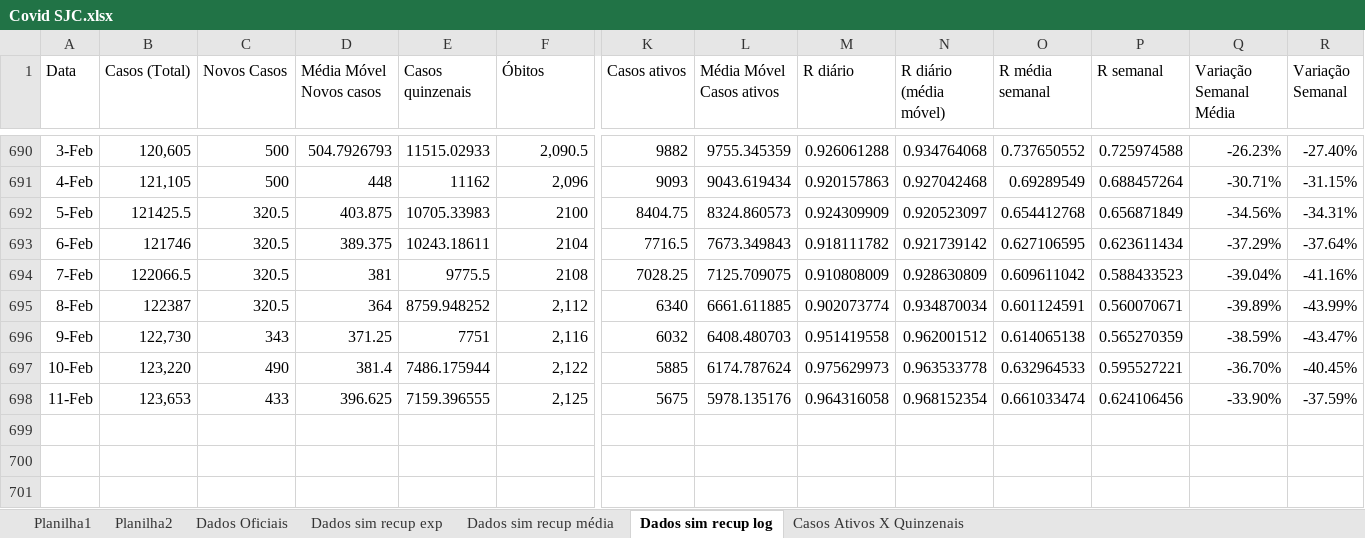
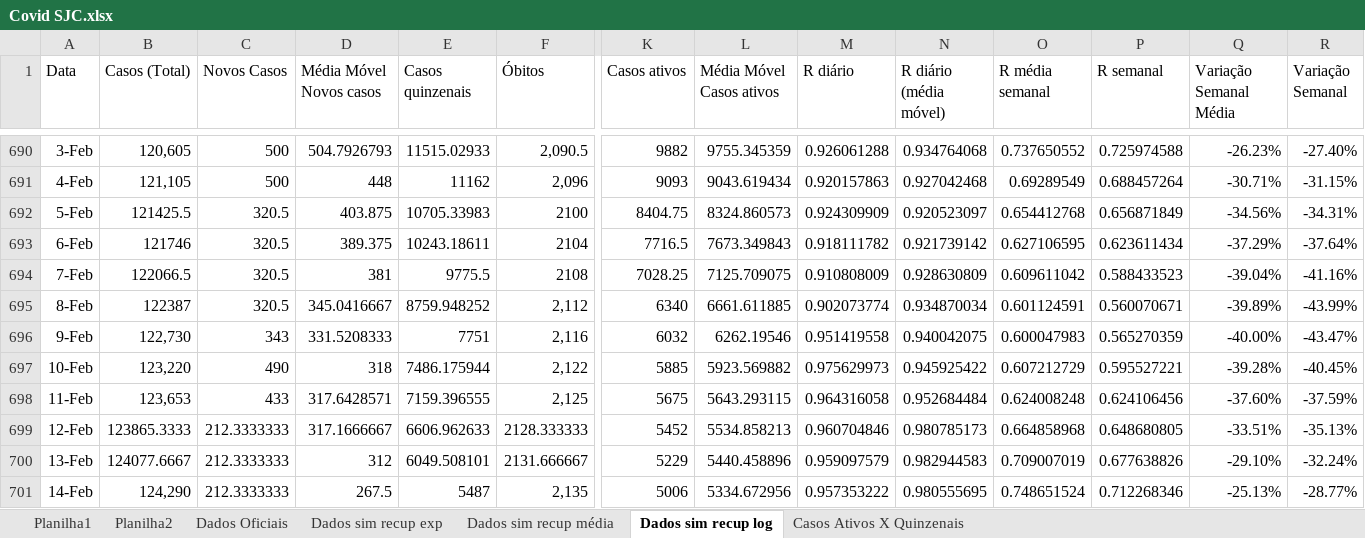
Before and after one commit to celsorosajr/Covid-SJC, an Excel workbook: Covid SJC.xlsx, sheet Dados sim recup log, drawn as a sheet; only a part is shown, gaps mark what is left out; values as stored, in another font and other column widths than the file's, no borders; charts and pictures not drawn; rows hold the shown columns only; the diff names each change by its address in the sheet, - before the commit and + after, or states it on an @@ line.

Commit message:
Update 2022-02-14

```diff
--- a/Covid SJC.xlsx (sheet Dados sim recup log)
+++ b/Covid SJC.xlsx (sheet Dados sim recup log)
-D695 (Média Móvel Novos casos): 364
+D695 (Média Móvel Novos casos): 345.0416667
-D696 (Média Móvel Novos casos): 371.25
+D696 (Média Móvel Novos casos): 331.5208333
-L696 (Média Móvel Casos ativos): 6408.480703
+L696 (Média Móvel Casos ativos): 6262.19546
-N696 (R diário (média móvel)): 0.962001512
+N696 (R diário (média móvel)): 0.940042075
-O696 (R média semanal): 0.614065138
+O696 (R média semanal): 0.600047983
-Q696 (Variação Semanal Média): -38.59%
+Q696 (Variação Semanal Média): -40.00%
-D697 (Média Móvel Novos casos): 381.4
+D697 (Média Móvel Novos casos): 318
-L697 (Média Móvel Casos ativos): 6174.787624
+L697 (Média Móvel Casos ativos): 5923.569882
-N697 (R diário (média móvel)): 0.963533778
+N697 (R diário (média móvel)): 0.945925422
-O697 (R média semanal): 0.632964533
+O697 (R média semanal): 0.607212729
-Q697 (Variação Semanal Média): -36.70%
+Q697 (Variação Semanal Média): -39.28%
-D698 (Média Móvel Novos casos): 396.625
+D698 (Média Móvel Novos casos): 317.6428571
-L698 (Média Móvel Casos ativos): 5978.135176
+L698 (Média Móvel Casos ativos): 5643.293115
-N698 (R diário (média móvel)): 0.968152354
+N698 (R diário (média móvel)): 0.952684484
-O698 (R média semanal): 0.661033474
+O698 (R média semanal): 0.624008248
-Q698 (Variação Semanal Média): -33.90%
+Q698 (Variação Semanal Média): -37.60%
+row 699: 12-Feb | 123865.3333 | 212.3333333 | 317.1666667 | 6606.962633 | 2128.333333 | 5452 | 5534.858213 | 0.960704846 | 0.980785173 | 0.664858968 | 0.648680805 | -33.51% | -35.13%
+row 700: 13-Feb | 124077.6667 | 212.3333333 | 312 | 6049.508101 | 2131.666667 | 5229 | 5440.458896 | 0.959097579 | 0.982944583 | 0.709007019 | 0.677638826 | -29.10% | -32.24%
+row 701: 14-Feb | 124,290 | 212.3333333 | 267.5 | 5487 | 2,135 | 5006 | 5334.672956 | 0.957353222 | 0.980555695 | 0.748651524 | 0.712268346 | -25.13% | -28.77%
```
Also changed, not shown: charts or pictures.
